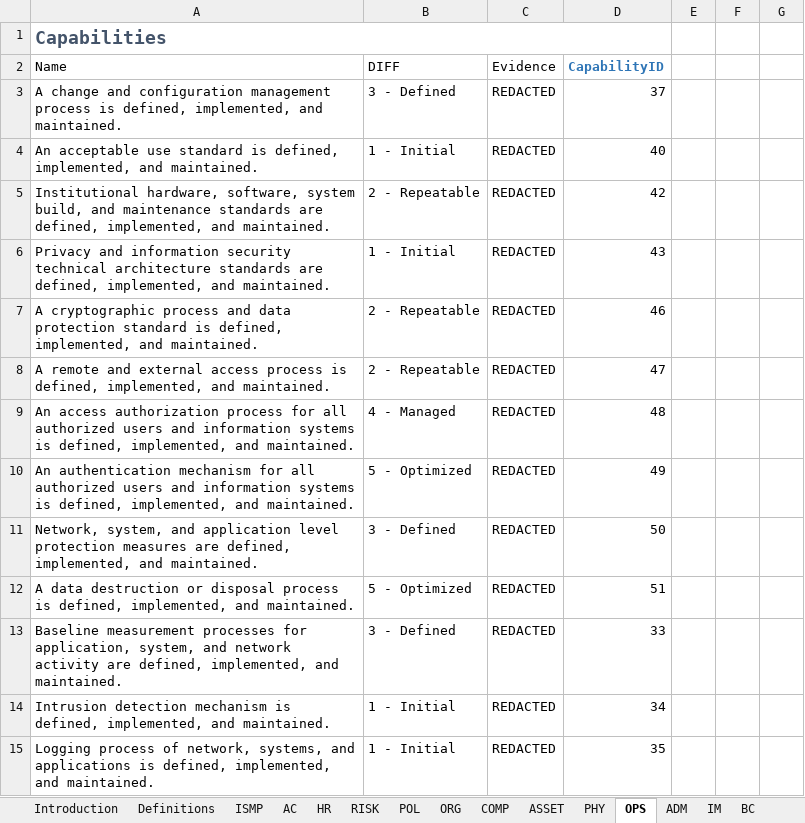
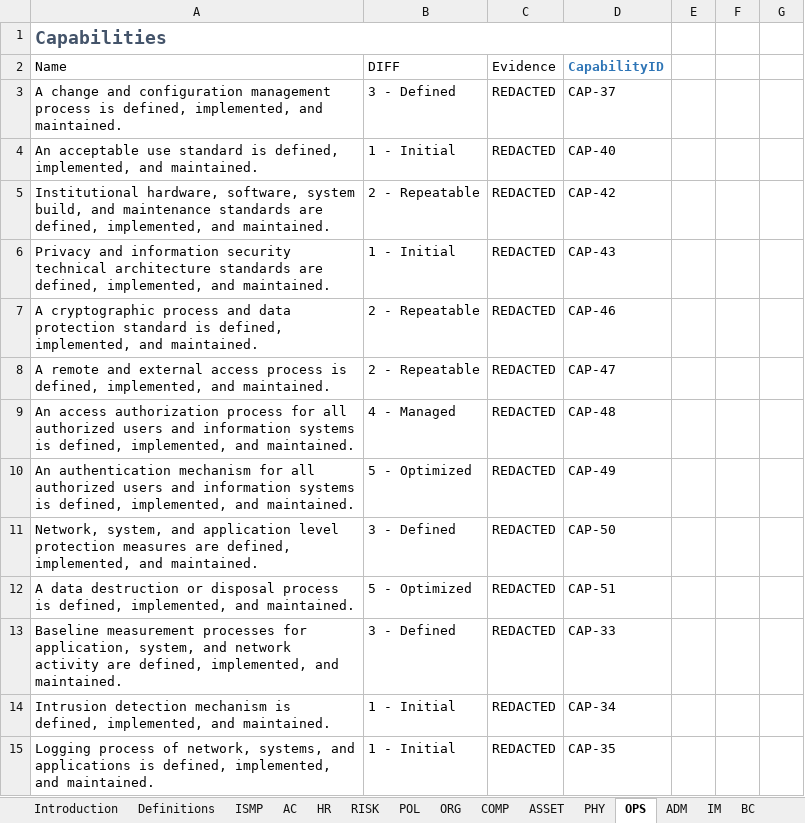
Before and after one commit to davidski/evaluator, an Excel workbook: inst/survey/survey.xlsx, sheet OPS, drawn as a sheet; only a part is shown; values as stored, in another font and other column widths than the file's, no borders; table styles not drawn; the diff covers the shown part only; the diff names each change by its address in the sheet, - before the commit and + after, or states it on an @@ line.

```diff
--- a/inst/survey/survey.xlsx (sheet OPS)
+++ b/inst/survey/survey.xlsx (sheet OPS)
-D3: 37
+D3: CAP-37
-D4: 40
+D4: CAP-40
-D5: 42
+D5: CAP-42
-D6: 43
+D6: CAP-43
-D7: 46
+D7: CAP-46
-D8: 47
+D8: CAP-47
-D9: 48
+D9: CAP-48
-D10: 49
+D10: CAP-49
-D11: 50
+D11: CAP-50
-D12: 51
+D12: CAP-51
-D13: 33
+D13: CAP-33
-D14: 34
+D14: CAP-34
-D15: 35
+D15: CAP-35
```
Also changed, not shown: 9 edited cells elsewhere in this sheet, sheet IM, sheet ORG, sheet PHY, sheet HR, sheet RISK, sheet PRI, 7 more sheets, 6 other files.
